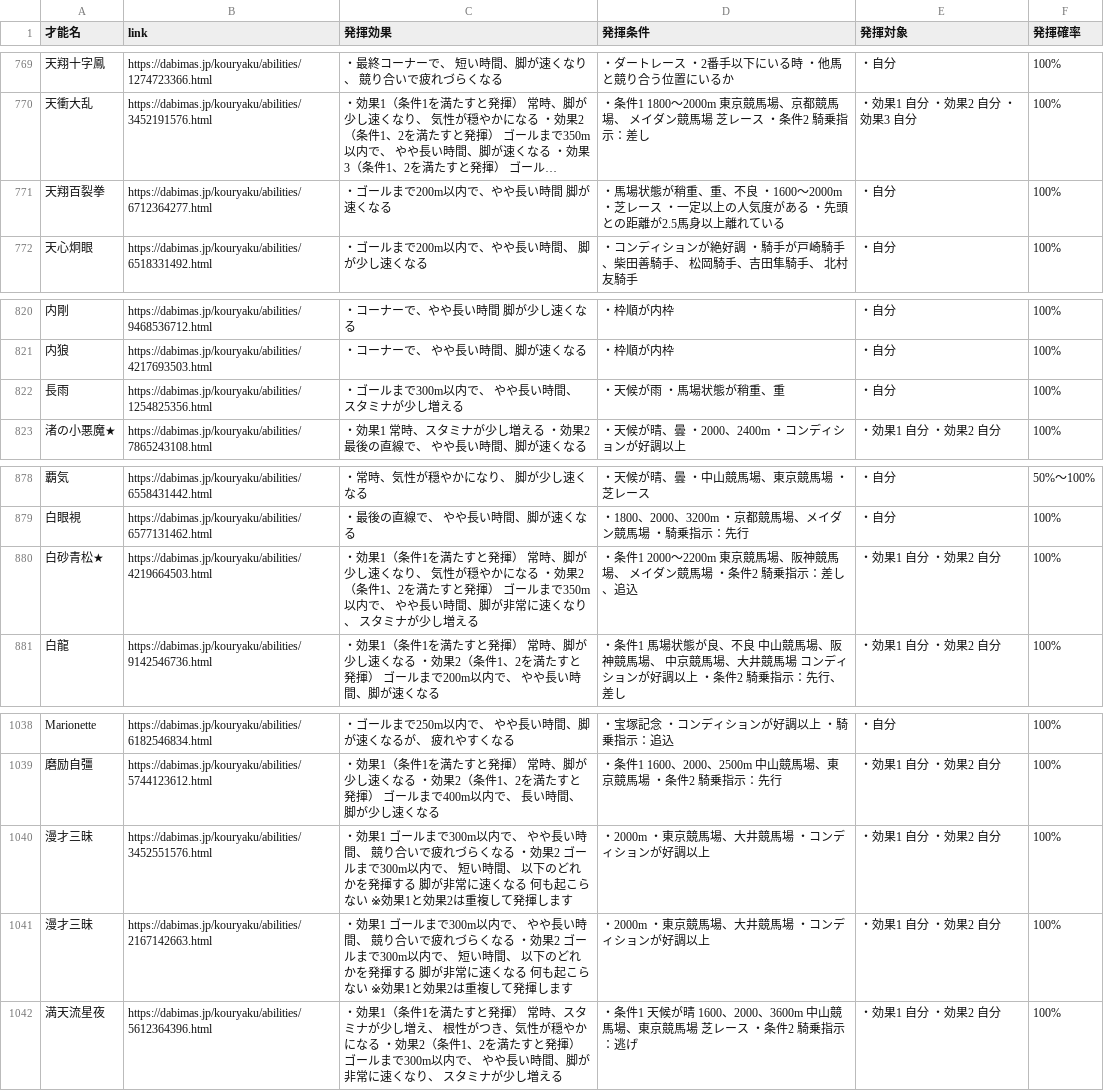
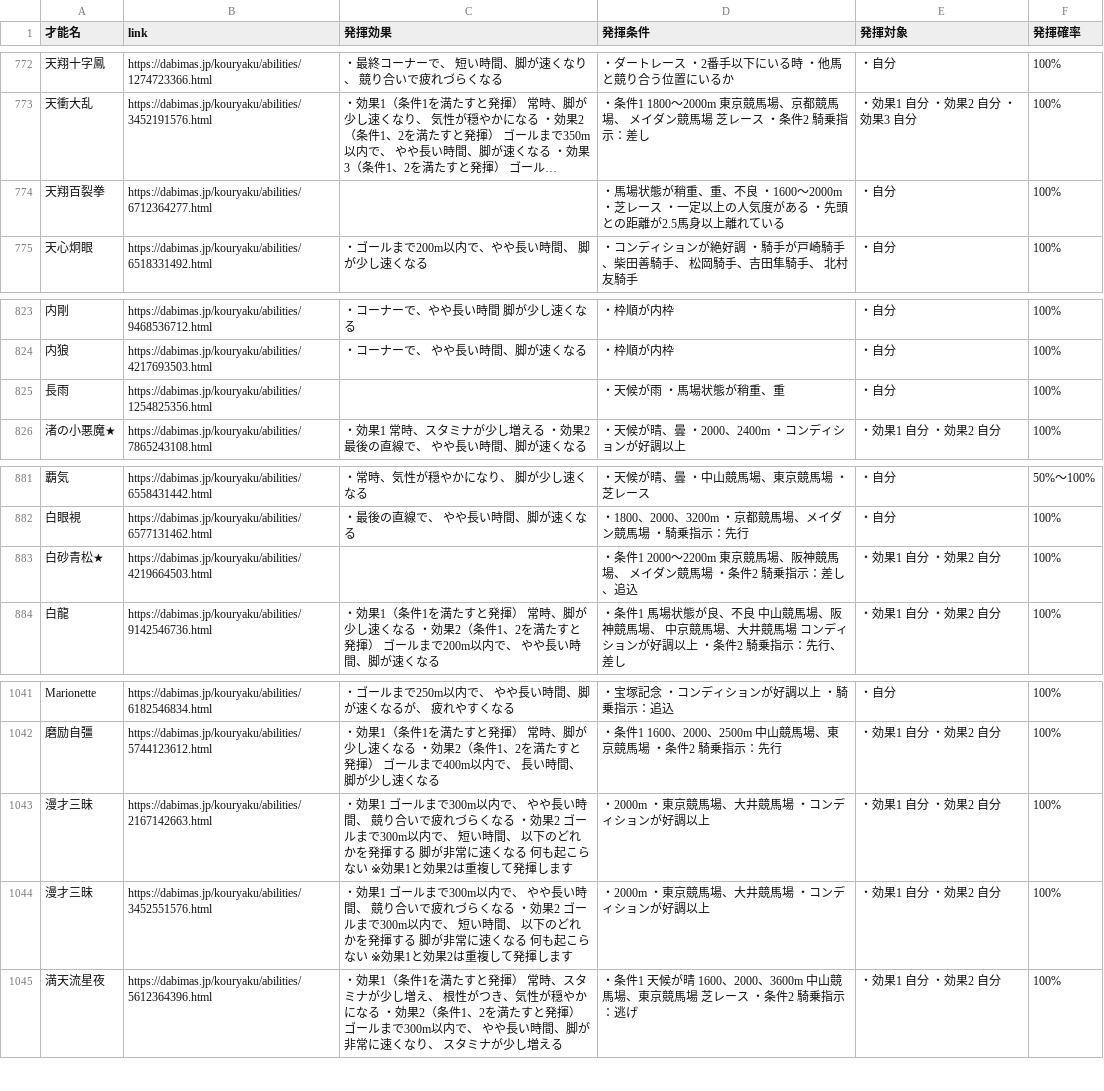
Before and after one commit to takana666/DBMS_trainer_data_search, a CSV file: data.csv, drawn as a sheet; only a part is shown, gaps mark what is left out; long unchanged cells end in …; addresses are those after the commit; the diff covers the shown part only; the diff names each change by its address in the sheet, - before the commit and + after, or states it on an @@ line.

```diff
--- a/data.csv
+++ b/data.csv
-C774 (発揮効果): ・ゴールまで200m以内で、やや長い時間 脚が速くなる
+C774 (発揮効果): (empty)
-C825 (発揮効果): ・ゴールまで300m以内で、 やや長い時間、 スタミナが少し増える
+C825 (発揮効果): (empty)
-C883 (発揮効果): ・効果1（条件1を満たすと発揮） 常時、脚が少し速くなり、 気性が穏やかになる ・効果2（条件1、2を満たすと発揮） ゴールまで350m以内で、 やや長い時間、脚が非常に速くなり、 スタミナが少し増える
+C883 (発揮効果): (empty)
@@ row 1041 moved to row 1043: 漫才三昧 @@
```
Also changed, not shown: 4 added rows, 1 removed row, 10 moved rows and 3 edited cells elsewhere in this file.
